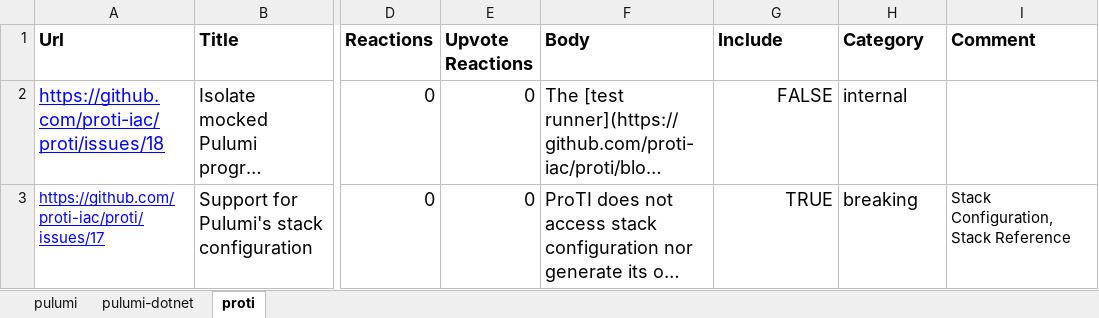
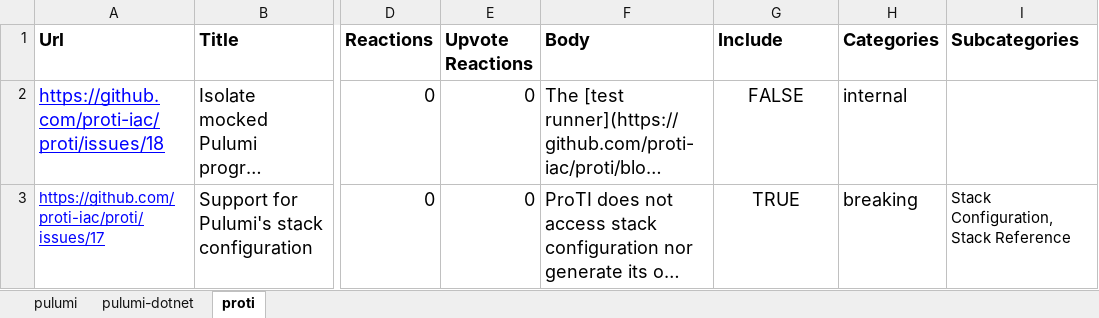
Before and after one commit to Pulumock/Pulumissues, an Excel workbook: Datasets/Curated-Dataset_2025-04-18.xlsx, sheet proti, drawn as a sheet; only a part is shown, gaps mark what is left out; long unchanged cells end in …; values as stored, in another font and other column widths than the file's, no borders; charts and pictures not drawn; the diff names each change by its address in the sheet, - before the commit and + after, or states it on an @@ line.

Commit message:
Change Comment to Subcategories
Changed comment to subcategories and automation-api to FALSE in the curated dataset

```diff
--- a/Datasets/Curated-Dataset_2025-04-18.xlsx (sheet proti)
+++ b/Datasets/Curated-Dataset_2025-04-18.xlsx (sheet proti)
-H1: Category
+H1: Categories
-I1: Comment
+I1: Subcategories
-G2:G3 alignment: right
+G2:G3 alignment: center
```
Also changed, not shown: sheet pulumi, sheet pulumi-dotnet, formulas that keep their value, charts or pictures.
